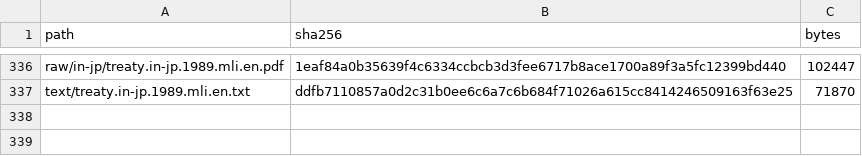
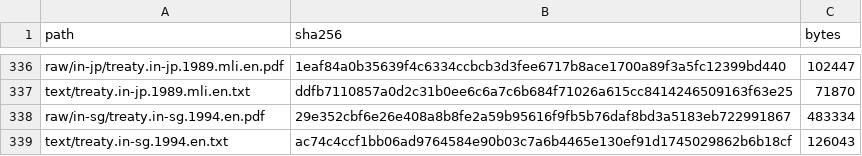
Before and after one commit to ZhihongWu-dev/Asia-Tax-AI-Agent, a CSV file: database/files.csv, drawn as a sheet; only a part is shown, gaps mark what is left out.

```diff
--- a/database/files.csv
+++ b/database/files.csv
@@ -337 +337,3 @@ raw/in-jp/treaty.in-jp.1989.mli.en.pdf,1eaf84a0b35639f4c6334ccbcb3d3fee6717b8ace
 text/treaty.in-jp.1989.mli.en.txt,ddfb7110857a0d2c31b0ee6c6a7c6b684f71026a615cc8414246509163f63e25,71870
+raw/in-sg/treaty.in-sg.1994.en.pdf,29e352cbf6e26e408a8b8fe2a59b95616f9fb5b76daf8bd3a5183eb722991867,483334
+text/treaty.in-sg.1994.en.txt,ac74c4ccf1bb06ad9764584e90b03c7a6b4465e130ef91d1745029862b6b18cf,126043
```
Also changed, not shown: database/doc.csv, database/param.csv, 7 other files.
